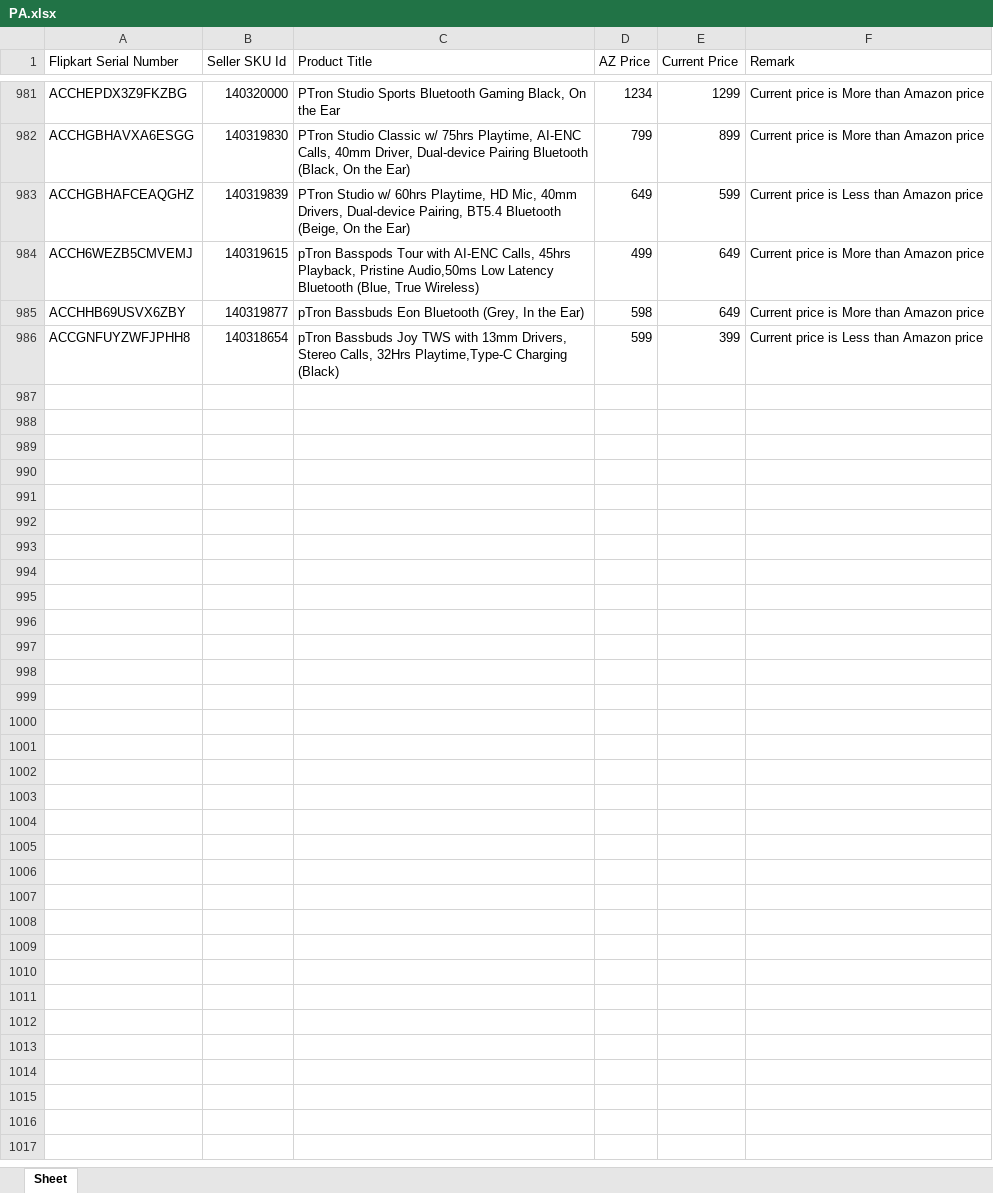
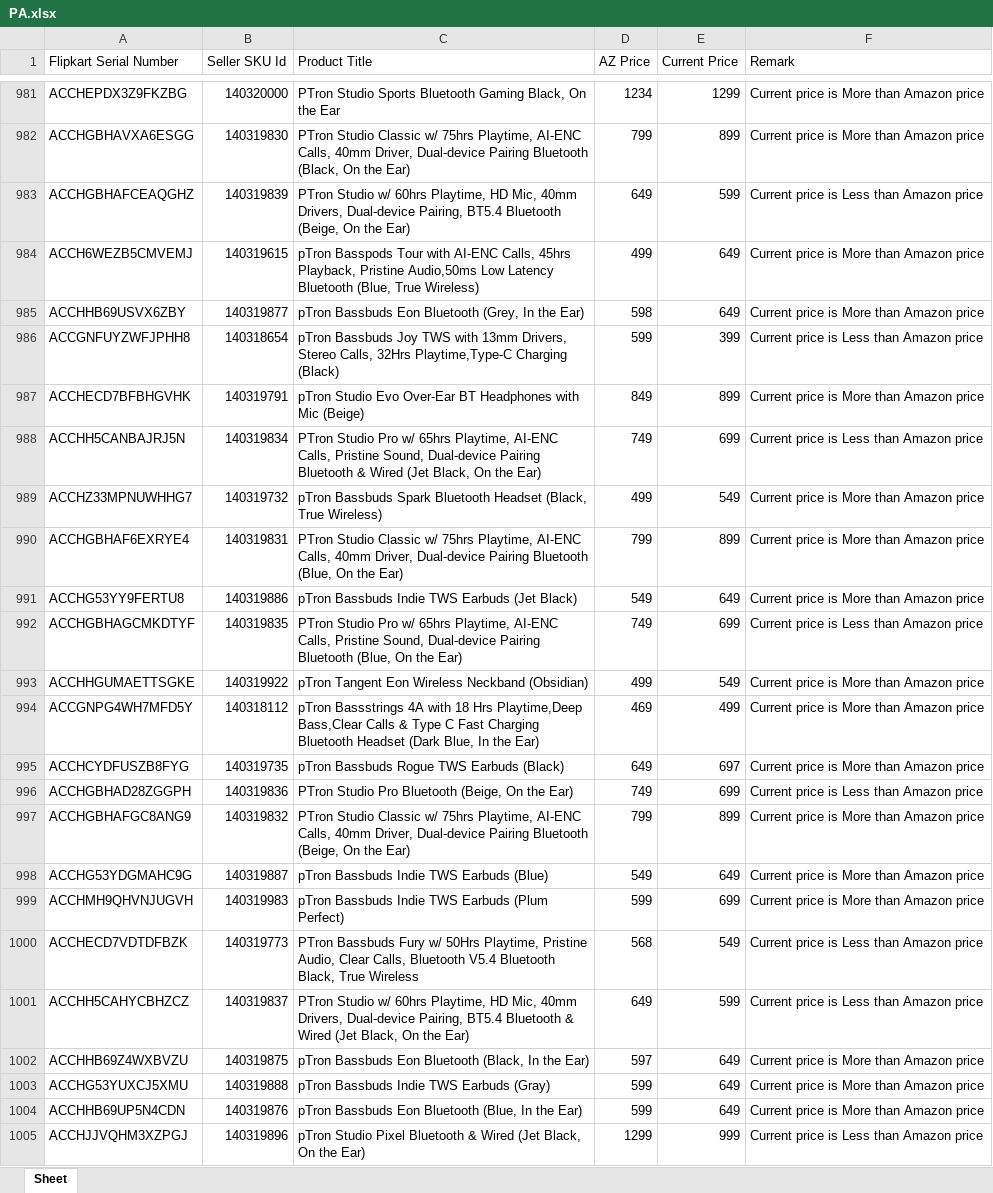
Before and after one commit to saiallaturthi/flipkart_prices, an Excel workbook: PA.xlsx, sheet Sheet, drawn as a sheet; only a part is shown, gaps mark what is left out; values as stored, in another font and other column widths than the file's, no borders; the diff covers the shown part only; the diff names each change by its address in the sheet, - before the commit and + after, or states it on an @@ line.

```diff
--- a/PA.xlsx (sheet Sheet)
+++ b/PA.xlsx (sheet Sheet)
+row 987: ACCHECD7BFBHGVHK | 140319791 | pTron Studio Evo Over-Ear BT Headphones with Mic (Beige) | 849 | 899 | Current price is More than Amazon price
+row 988: ACCHH5CANBAJRJ5N | 140319834 | PTron Studio Pro w/ 65hrs Playtime, AI-ENC Calls, Pristine Sound, Dual-device Pairing Bluetooth & Wired (Jet Black, On the Ear) | 749 | 699 | Current price is Less than Amazon price
+row 989: ACCHZ33MPNUWHHG7 | 140319732 | pTron Bassbuds Spark Bluetooth Headset (Black, True Wireless) | 499 | 549 | Current price is More than Amazon price
+row 990: ACCHGBHAF6EXRYE4 | 140319831 | PTron Studio Classic w/ 75hrs Playtime, AI-ENC Calls, 40mm Driver, Dual-device Pairing Bluetooth (Blue, On the Ear) | 799 | 899 | Current price is More than Amazon price
+row 991: ACCHG53YY9FERTU8 | 140319886 | pTron Bassbuds Indie TWS Earbuds (Jet Black) | 549 | 649 | Current price is More than Amazon price
+row 992: ACCHGBHAGCMKDTYF | 140319835 | PTron Studio Pro w/ 65hrs Playtime, AI-ENC Calls, Pristine Sound, Dual-device Pairing Bluetooth (Blue, On the Ear) | 749 | 699 | Current price is Less than Amazon price
+row 993: ACCHHGUMAETTSGKE | 140319922 | pTron Tangent Eon Wireless Neckband (Obsidian) | 499 | 549 | Current price is More than Amazon price
+row 994: ACCGNPG4WH7MFD5Y | 140318112 | pTron Bassstrings 4A with 18 Hrs Playtime,Deep Bass,Clear Calls & Type C Fast Charging Bluetooth Headset (Dark Blue, In the Ear) | 469 | 499 | Current price is More than Amazon price
+row 995: ACCHCYDFUSZB8FYG | 140319735 | pTron Bassbuds Rogue TWS Earbuds (Black) | 649 | 697 | Current price is More than Amazon price
+row 996: ACCHGBHAD28ZGGPH | 140319836 | PTron Studio Pro Bluetooth (Beige, On the Ear) | 749 | 699 | Current price is Less than Amazon price
+row 997: ACCHGBHAFGC8ANG9 | 140319832 | PTron Studio Classic w/ 75hrs Playtime, AI-ENC Calls, 40mm Driver, Dual-device Pairing Bluetooth (Beige, On the Ear) | 799 | 899 | Current price is More than Amazon price
+row 998: ACCHG53YDGMAHC9G | 140319887 | pTron Bassbuds Indie TWS Earbuds (Blue) | 549 | 649 | Current price is More than Amazon price
+row 999: ACCHMH9QHVNJUGVH | 140319983 | pTron Bassbuds Indie TWS Earbuds (Plum Perfect) | 599 | 699 | Current price is More than Amazon price
+row 1000: ACCHECD7VDTDFBZK | 140319773 | PTron Bassbuds Fury w/ 50Hrs Playtime, Pristine Audio, Clear Calls, Bluetooth V5.4 Bluetooth Black, True Wireless | 568 | 549 | Current price is Less than Amazon price
+row 1001: ACCHH5CAHYCBHZCZ | 140319837 | PTron Studio w/ 60hrs Playtime, HD Mic, 40mm Drivers, Dual-device Pairing, BT5.4 Bluetooth & Wired (Jet Black, On the Ear) | 649 | 599 | Current price is Less than Amazon price
+row 1002: ACCHHB69Z4WXBVZU | 140319875 | pTron Bassbuds Eon Bluetooth (Black, In the Ear) | 597 | 649 | Current price is More than Amazon price
+row 1003: ACCHG53YUXCJ5XMU | 140319888 | pTron Bassbuds Indie TWS Earbuds (Gray) | 599 | 649 | Current price is More than Amazon price
+row 1004: ACCHHB69UP5N4CDN | 140319876 | pTron Bassbuds Eon Bluetooth (Blue, In the Ear) | 599 | 649 | Current price is More than Amazon price
+row 1005: ACCHJJVQHM3XZPGJ | 140319896 | pTron Studio Pixel Bluetooth & Wired (Jet Black, On the Ear) | 1299 | 999 | Current price is Less than Amazon price
```
Also changed, not shown: 9 added rows elsewhere in this sheet, FK Walkthrough 11th aug.xlsx, HA.xlsx, 3 other files.
